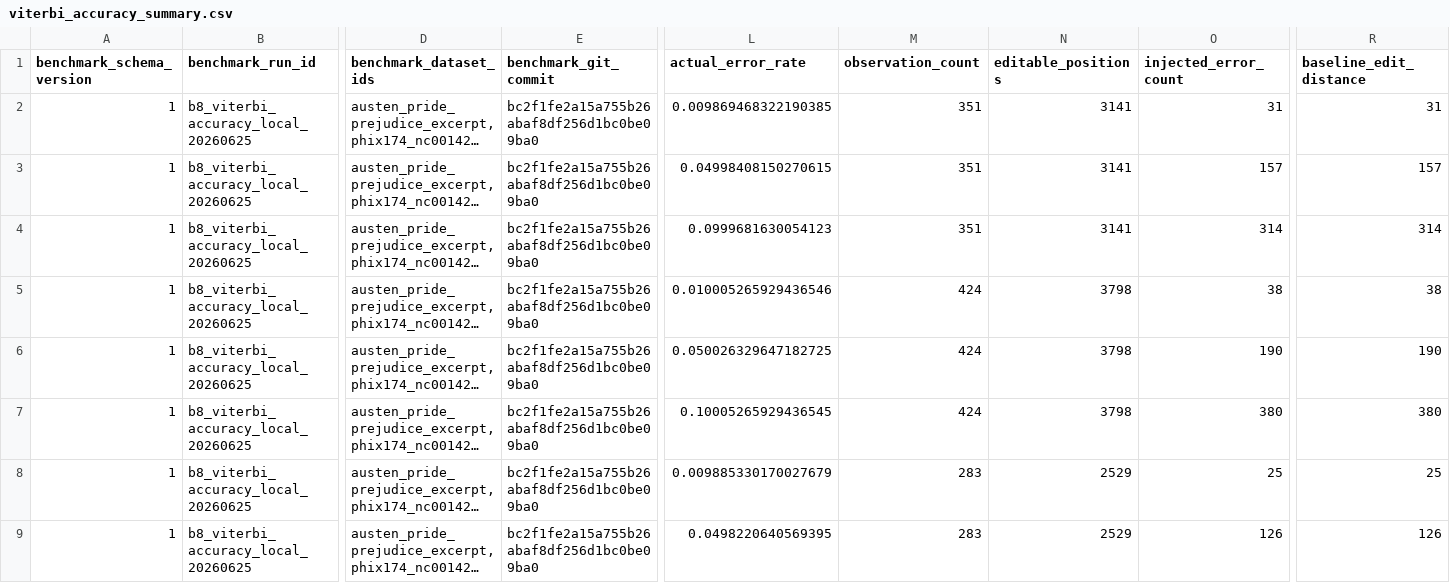
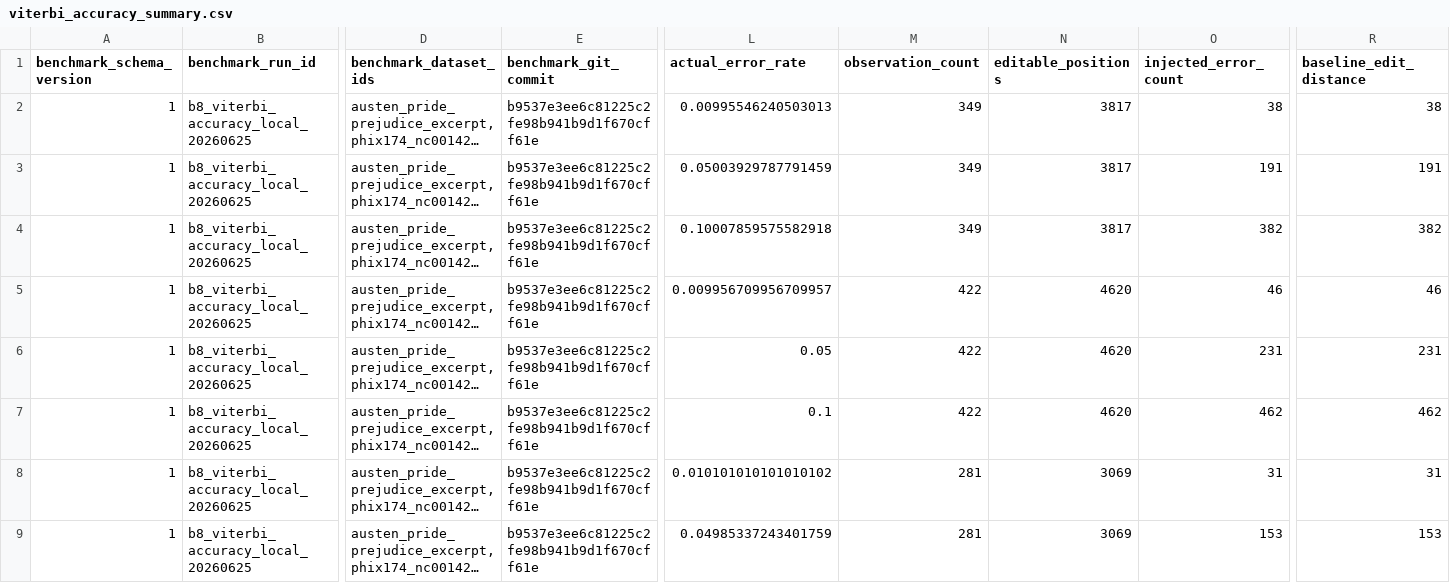
Before and after one commit to cjprybol/Mycelia, a CSV file: benchmarking/results/viterbi_accuracy_b8/tables/viterbi_accuracy_summary.csv, drawn as a sheet; only a part is shown, gaps mark what is left out; long unchanged cells end in …; the diff covers the shown part only; the diff names each change by its address in the sheet, - before the commit and + after, or states it on an @@ line.

```diff
--- a/benchmarking/results/viterbi_accuracy_b8/tables/viterbi_accuracy_summary.csv
+++ b/benchmarking/results/viterbi_accuracy_b8/tables/viterbi_accuracy_summary.csv
-E2:E9 (benchmark_git_commit): bc2f1fe2a15a755b26abaf8df256d1bc0be09ba0
+E2:E9 (benchmark_git_commit): b9537e3ee6c81225c2fe98b941b9d1f670cff61e
-L2 (actual_error_rate): 0.009869468322190385
+L2 (actual_error_rate): 0.00995546240503013
-M2:M4 (observation_count): 351
+M2:M4 (observation_count): 349
-N2:N4 (editable_positions): 3141
+N2:N4 (editable_positions): 3817
-O2 (injected_error_count): 31
+O2 (injected_error_count): 38
-R2 (baseline_edit_distance): 31
+R2 (baseline_edit_distance): 38
-L3 (actual_error_rate): 0.04998408150270615
+L3 (actual_error_rate): 0.05003929787791459
-O3 (injected_error_count): 157
+O3 (injected_error_count): 191
-R3 (baseline_edit_distance): 157
+R3 (baseline_edit_distance): 191
-L4 (actual_error_rate): 0.0999681630054123
+L4 (actual_error_rate): 0.10007859575582918
-O4 (injected_error_count): 314
+O4 (injected_error_count): 382
-R4 (baseline_edit_distance): 314
+R4 (baseline_edit_distance): 382
-L5 (actual_error_rate): 0.010005265929436546
+L5 (actual_error_rate): 0.009956709956709957
-M5:M7 (observation_count): 424
+M5:M7 (observation_count): 422
-N5:N7 (editable_positions): 3798
+N5:N7 (editable_positions): 4620
-O5 (injected_error_count): 38
+O5 (injected_error_count): 46
-R5 (baseline_edit_distance): 38
+R5 (baseline_edit_distance): 46
-L6 (actual_error_rate): 0.050026329647182725
+L6 (actual_error_rate): 0.05
-O6 (injected_error_count): 190
+O6 (injected_error_count): 231
-R6 (baseline_edit_distance): 190
+R6 (baseline_edit_distance): 231
-L7 (actual_error_rate): 0.10005265929436545
+L7 (actual_error_rate): 0.1
-O7 (injected_error_count): 380
+O7 (injected_error_count): 462
-R7 (baseline_edit_distance): 380
+R7 (baseline_edit_distance): 462
-L8 (actual_error_rate): 0.009885330170027679
+L8 (actual_error_rate): 0.010101010101010102
-M8:M9 (observation_count): 283
+M8:M9 (observation_count): 281
-N8:N9 (editable_positions): 2529
+N8:N9 (editable_positions): 3069
-O8 (injected_error_count): 25
+O8 (injected_error_count): 31
-R8 (baseline_edit_distance): 25
+R8 (baseline_edit_distance): 31
-L9 (actual_error_rate): 0.0498220640569395
+L9 (actual_error_rate): 0.04985337243401759
-O9 (injected_error_count): 126
+O9 (injected_error_count): 153
-R9 (baseline_edit_distance): 126
+R9 (baseline_edit_distance): 153
```
Also changed, not shown: 6 edited cells elsewhere in this file, 6 other files.
